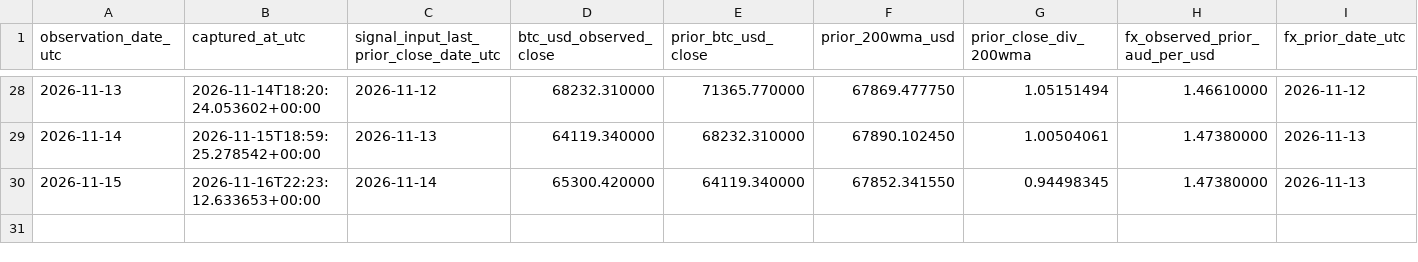
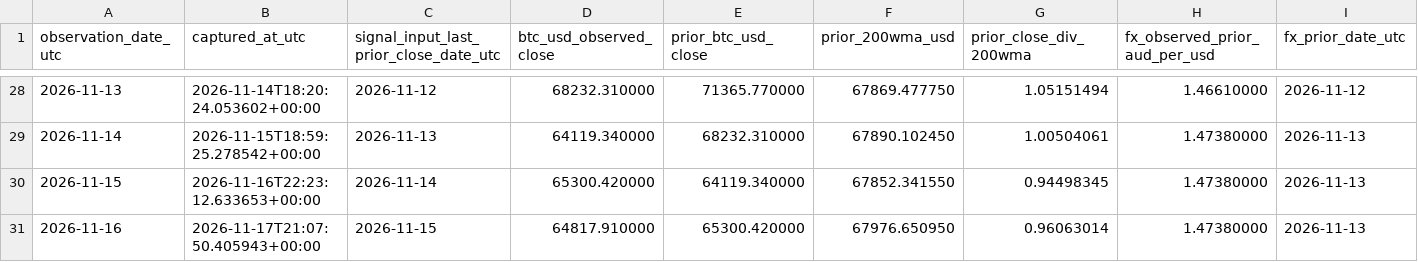
Before and after one commit to aussiekarl-gif/BTC_Composite, a CSV file: data/research_forward_validation/cycle_market_signals.csv, drawn as a sheet; only a part is shown, gaps mark what is left out; rows hold the shown columns only; the diff names each change by its address in the sheet, - before the commit and + after, or states it on an @@ line.

```diff
--- a/data/research_forward_validation/cycle_market_signals.csv
+++ b/data/research_forward_validation/cycle_market_signals.csv
+row 31: 2026-11-16 | 2026-11-17T21:07:50.405943+00:00 | 2026-11-15 | 64817.910000 | 65300.420000 | 67976.650950 | 0.96063014 | 1.47380000 | 2026-11-13
```
Also changed, not shown: data/research_forward_validation/cycle_signal_outcomes.csv.
